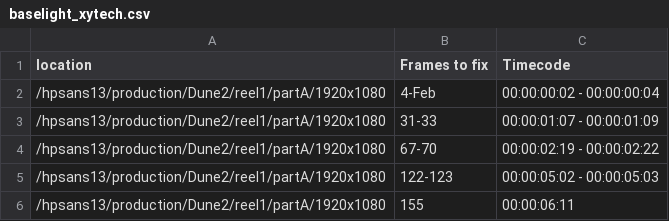
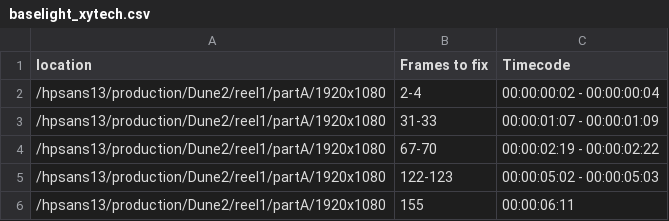
Before and after one commit to RmataM42/The-Crucible, a CSV file: baselight_xytech.csv, drawn as a sheet; only a part is shown.

```diff
--- a/baselight_xytech.csv
+++ b/baselight_xytech.csv
@@ -1,3 +1,3 @@
 location,Frames to fix,Timecode
-/hpsans13/production/Dune2/reel1/partA/1920x1080,4-Feb,00:00:00:02 - 00:00:00:04
+/hpsans13/production/Dune2/reel1/partA/1920x1080,2-4,00:00:00:02 - 00:00:00:04
 /hpsans13/production/Dune2/reel1/partA/1920x1080,31-33,00:00:01:07 - 00:00:01:09
```
Also changed, not shown: 4 other files.
